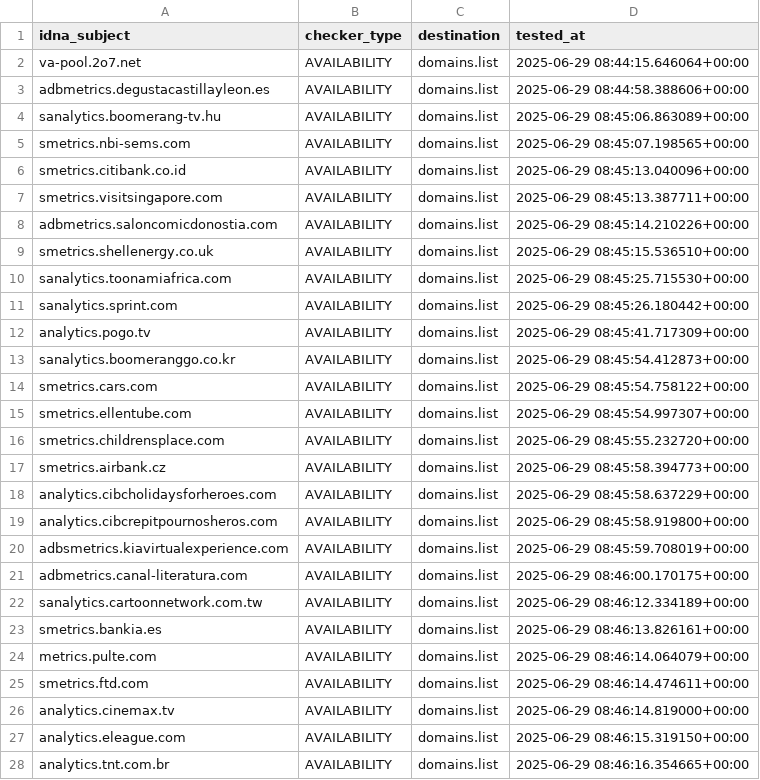
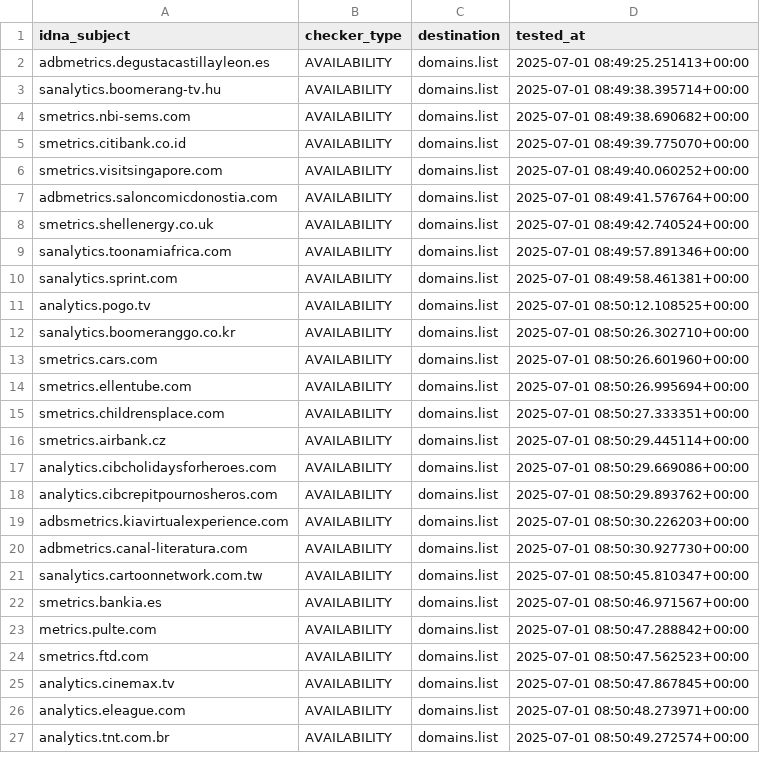
Before and after one commit to Ultimate-Hosts-Blacklist/2o7.net, a CSV file: .pyfunceble/inactive.csv, drawn as a sheet; only a part is shown; the diff covers the shown part only.

```diff
--- a/.pyfunceble/inactive.csv
+++ b/.pyfunceble/inactive.csv
@@ -1,28 +1,27 @@
 idna_subject,checker_type,destination,tested_at
-va-pool.2o7.net,AVAILABILITY,domains.list,2025-06-29 08:44:15.646064+00:00
-adbmetrics.degustacastillayleon.es,AVAILABILITY,domains.list,2025-06-29 08:44:58.388606+00:00
-sanalytics.boomerang-tv.hu,AVAILABILITY,domains.list,2025-06-29 08:45:06.863089+00:00
-smetrics.nbi-sems.com,AVAILABILITY,domains.list,2025-06-29 08:45:07.198565+00:00
-smetrics.citibank.co.id,AVAILABILITY,domains.list,2025-06-29 08:45:13.040096+00:00
-smetrics.visitsingapore.com,AVAILABILITY,domains.list,2025-06-29 08:45:13.387711+00:00
-adbmetrics.saloncomicdonostia.com,AVAILABILITY,domains.list,2025-06-29 08:45:14.210226+00:00
-smetrics.shellenergy.co.uk,AVAILABILITY,domains.list,2025-06-29 08:45:15.536510+00:00
-sanalytics.toonamiafrica.com,AVAILABILITY,domains.list,2025-06-29 08:45:25.715530+00:00
-sanalytics.sprint.com,AVAILABILITY,domains.list,2025-06-29 08:45:26.180442+00:00
-analytics.pogo.tv,AVAILABILITY,domains.list,2025-06-29 08:45:41.717309+00:00
-sanalytics.boomeranggo.co.kr,AVAILABILITY,domains.list,2025-06-29 08:45:54.412873+00:00
-smetrics.cars.com,AVAILABILITY,domains.list,2025-06-29 08:45:54.758122+00:00
-smetrics.ellentube.com,AVAILABILITY,domains.list,2025-06-29 08:45:54.997307+00:00
-smetrics.childrensplace.com,AVAILABILITY,domains.list,2025-06-29 08:45:55.232720+00:00
-smetrics.airbank.cz,AVAILABILITY,domains.list,2025-06-29 08:45:58.394773+00:00
-analytics.cibcholidaysforheroes.com,AVAILABILITY,domains.list,2025-06-29 08:45:58.637229+00:00
-analytics.cibcrepitpournosheros.com,AVAILABILITY,domains.list,2025-06-29 08:45:58.919800+00:00
-adbsmetrics.kiavirtualexperience.com,AVAILABILITY,domains.list,2025-06-29 08:45:59.708019+00:00
-adbmetrics.canal-literatura.com,AVAILABILITY,domains.list,2025-06-29 08:46:00.170175+00:00
-sanalytics.cartoonnetwork.com.tw,AVAILABILITY,domains.list,2025-06-29 08:46:12.334189+00:00
-smetrics.bankia.es,AVAILABILITY,domains.list,2025-06-29 08:46:13.826161+00:00
-metrics.pulte.com,AVAILABILITY,domains.list,2025-06-29 08:46:14.064079+00:00
-smetrics.ftd.com,AVAILABILITY,domains.list,2025-06-29 08:46:14.474611+00:00
-analytics.cinemax.tv,AVAILABILITY,domains.list,2025-06-29 08:46:14.819000+00:00
-analytics.eleague.com,AVAILABILITY,domains.list,2025-06-29 08:46:15.319150+00:00
-analytics.tnt.com.br,AVAILABILITY,domains.list,2025-06-29 08:46:16.354665+00:00
+adbmetrics.degustacastillayleon.es,AVAILABILITY,domains.list,2025-07-01 08:49:25.251413+00:00
+sanalytics.boomerang-tv.hu,AVAILABILITY,domains.list,2025-07-01 08:49:38.395714+00:00
+smetrics.nbi-sems.com,AVAILABILITY,domains.list,2025-07-01 08:49:38.690682+00:00
+smetrics.citibank.co.id,AVAILABILITY,domains.list,2025-07-01 08:49:39.775070+00:00
+smetrics.visitsingapore.com,AVAILABILITY,domains.list,2025-07-01 08:49:40.060252+00:00
+adbmetrics.saloncomicdonostia.com,AVAILABILITY,domains.list,2025-07-01 08:49:41.576764+00:00
+smetrics.shellenergy.co.uk,AVAILABILITY,domains.list,2025-07-01 08:49:42.740524+00:00
+sanalytics.toonamiafrica.com,AVAILABILITY,domains.list,2025-07-01 08:49:57.891346+00:00
+sanalytics.sprint.com,AVAILABILITY,domains.list,2025-07-01 08:49:58.461381+00:00
+analytics.pogo.tv,AVAILABILITY,domains.list,2025-07-01 08:50:12.108525+00:00
+sanalytics.boomeranggo.co.kr,AVAILABILITY,domains.list,2025-07-01 08:50:26.302710+00:00
+smetrics.cars.com,AVAILABILITY,domains.list,2025-07-01 08:50:26.601960+00:00
+smetrics.ellentube.com,AVAILABILITY,domains.list,2025-07-01 08:50:26.995694+00:00
+smetrics.childrensplace.com,AVAILABILITY,domains.list,2025-07-01 08:50:27.333351+00:00
+smetrics.airbank.cz,AVAILABILITY,domains.list,2025-07-01 08:50:29.445114+00:00
+analytics.cibcholidaysforheroes.com,AVAILABILITY,domains.list,2025-07-01 08:50:29.669086+00:00
+analytics.cibcrepitpournosheros.com,AVAILABILITY,domains.list,2025-07-01 08:50:29.893762+00:00
+adbsmetrics.kiavirtualexperience.com,AVAILABILITY,domains.list,2025-07-01 08:50:30.226203+00:00
+adbmetrics.canal-literatura.com,AVAILABILITY,domains.list,2025-07-01 08:50:30.927730+00:00
+sanalytics.cartoonnetwork.com.tw,AVAILABILITY,domains.list,2025-07-01 08:50:45.810347+00:00
+smetrics.bankia.es,AVAILABILITY,domains.list,2025-07-01 08:50:46.971567+00:00
+metrics.pulte.com,AVAILABILITY,domains.list,2025-07-01 08:50:47.288842+00:00
+smetrics.ftd.com,AVAILABILITY,domains.list,2025-07-01 08:50:47.562523+00:00
+analytics.cinemax.tv,AVAILABILITY,domains.list,2025-07-01 08:50:47.867845+00:00
+analytics.eleague.com,AVAILABILITY,domains.list,2025-07-01 08:50:48.273971+00:00
+analytics.tnt.com.br,AVAILABILITY,domains.list,2025-07-01 08:50:49.272574+00:00
```
Also changed, not shown: 4 edited cells elsewhere in this file, 14 other files.
